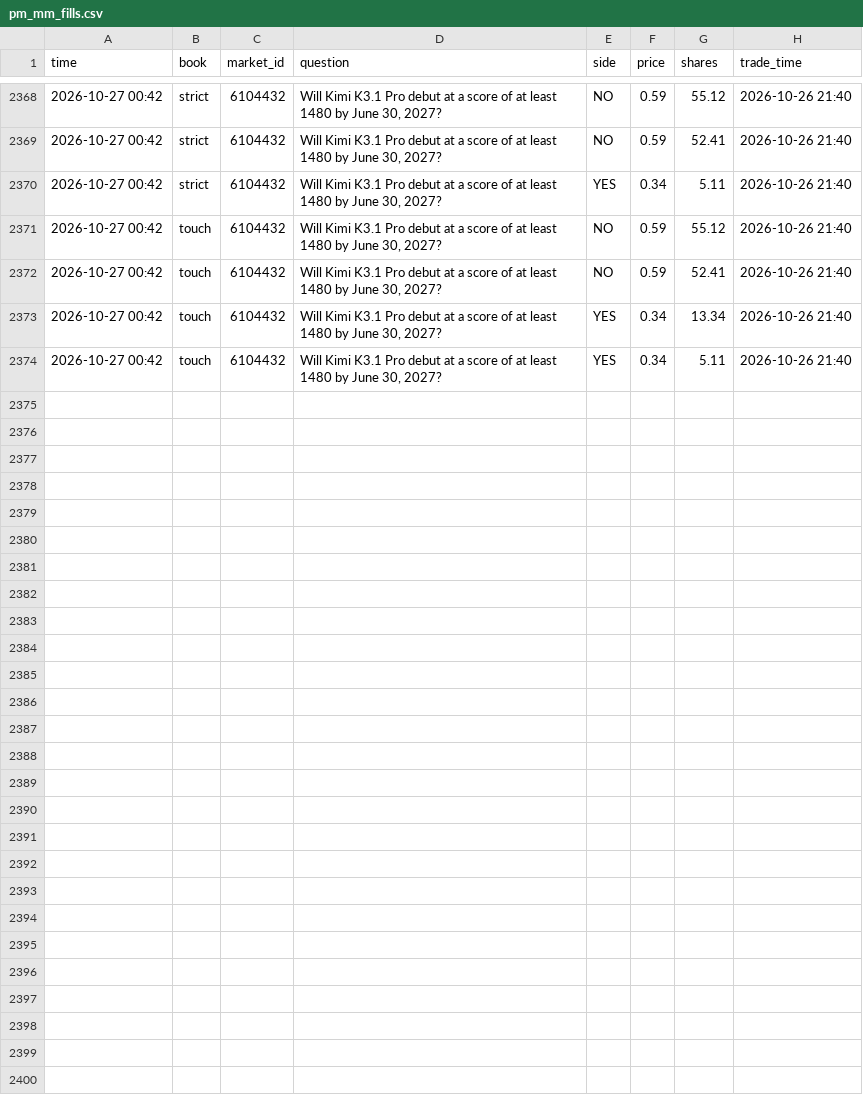
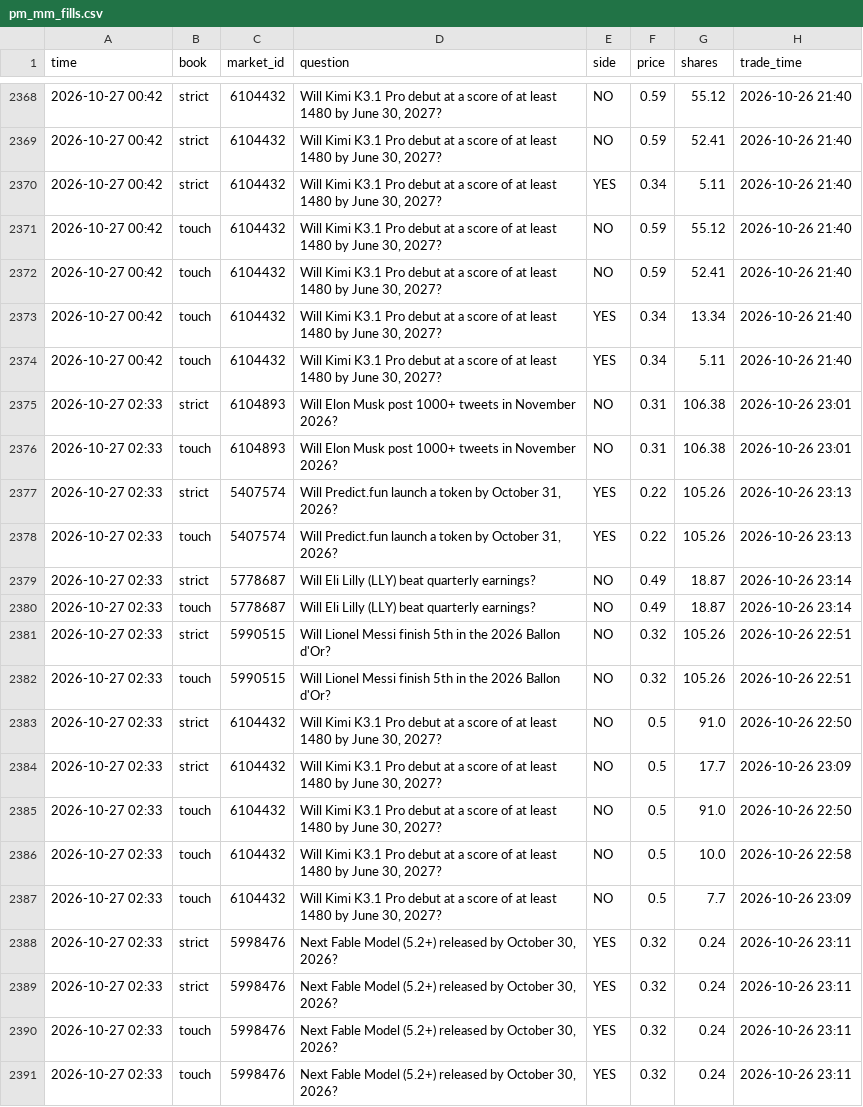
Before and after one commit to trendatrenda/polymarket-scanners, a CSV file: pm_mm_fills.csv, drawn as a sheet; only a part is shown, gaps mark what is left out; the diff names each change by its address in the sheet, - before the commit and + after, or states it on an @@ line.

```diff
--- a/pm_mm_fills.csv
+++ b/pm_mm_fills.csv
+row 2375: 2026-10-27 02:33 | strict | 6104893 | Will Elon Musk post 1000+ tweets in November 2026? | NO | 0.31 | 106.38 | 2026-10-26 23:01
+row 2376: 2026-10-27 02:33 | touch | 6104893 | Will Elon Musk post 1000+ tweets in November 2026? | NO | 0.31 | 106.38 | 2026-10-26 23:01
+row 2377: 2026-10-27 02:33 | strict | 5407574 | Will Predict.fun launch a token by October 31, 2026? | YES | 0.22 | 105.26 | 2026-10-26 23:13
+row 2378: 2026-10-27 02:33 | touch | 5407574 | Will Predict.fun launch a token by October 31, 2026? | YES | 0.22 | 105.26 | 2026-10-26 23:13
+row 2379: 2026-10-27 02:33 | strict | 5778687 | Will Eli Lilly (LLY) beat quarterly earnings? | NO | 0.49 | 18.87 | 2026-10-26 23:14
+row 2380: 2026-10-27 02:33 | touch | 5778687 | Will Eli Lilly (LLY) beat quarterly earnings? | NO | 0.49 | 18.87 | 2026-10-26 23:14
+row 2381: 2026-10-27 02:33 | strict | 5990515 | Will Lionel Messi finish 5th in the 2026 Ballon d'Or? | NO | 0.32 | 105.26 | 2026-10-26 22:51
+row 2382: 2026-10-27 02:33 | touch | 5990515 | Will Lionel Messi finish 5th in the 2026 Ballon d'Or? | NO | 0.32 | 105.26 | 2026-10-26 22:51
+row 2383: 2026-10-27 02:33 | strict | 6104432 | Will Kimi K3.1 Pro debut at a score of at least 1480 by June 30, 2027? | NO | 0.5 | 91.0 | 2026-10-26 22:50
+row 2384: 2026-10-27 02:33 | strict | 6104432 | Will Kimi K3.1 Pro debut at a score of at least 1480 by June 30, 2027? | NO | 0.5 | 17.7 | 2026-10-26 23:09
+row 2385: 2026-10-27 02:33 | touch | 6104432 | Will Kimi K3.1 Pro debut at a score of at least 1480 by June 30, 2027? | NO | 0.5 | 91.0 | 2026-10-26 22:50
+row 2386: 2026-10-27 02:33 | touch | 6104432 | Will Kimi K3.1 Pro debut at a score of at least 1480 by June 30, 2027? | NO | 0.5 | 10.0 | 2026-10-26 22:58
+row 2387: 2026-10-27 02:33 | touch | 6104432 | Will Kimi K3.1 Pro debut at a score of at least 1480 by June 30, 2027? | NO | 0.5 | 7.7 | 2026-10-26 23:09
+row 2388: 2026-10-27 02:33 | strict | 5998476 | Next Fable Model (5.2+) released by October 30, 2026? | YES | 0.32 | 0.24 | 2026-10-26 23:11
+row 2389: 2026-10-27 02:33 | strict | 5998476 | Next Fable Model (5.2+) released by October 30, 2026? | YES | 0.32 | 0.24 | 2026-10-26 23:11
+row 2390: 2026-10-27 02:33 | touch | 5998476 | Next Fable Model (5.2+) released by October 30, 2026? | YES | 0.32 | 0.24 | 2026-10-26 23:11
+row 2391: 2026-10-27 02:33 | touch | 5998476 | Next Fable Model (5.2+) released by October 30, 2026? | YES | 0.32 | 0.24 | 2026-10-26 23:11
```
Also changed, not shown: pm_minutes.csv, pm_mm_log.csv, 3 other files.
